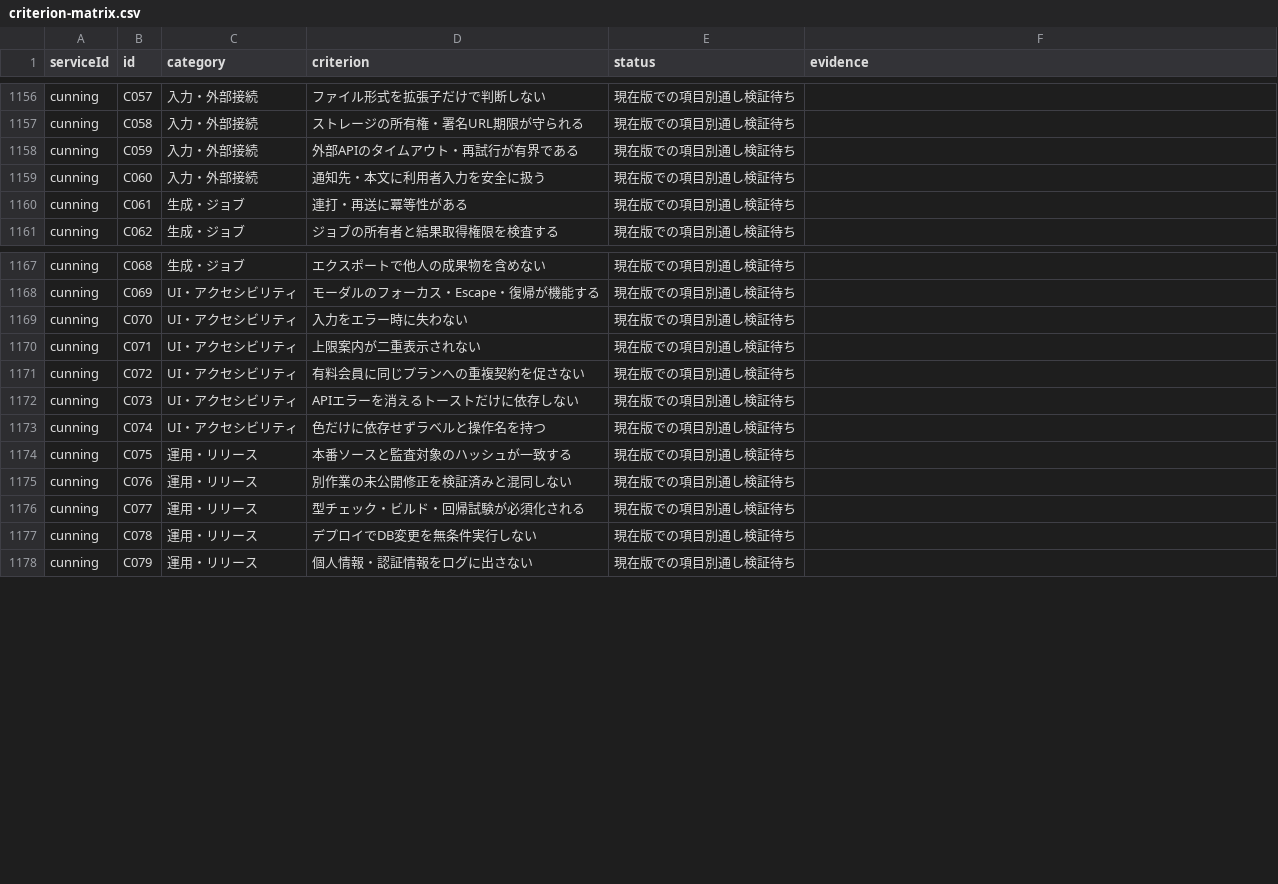
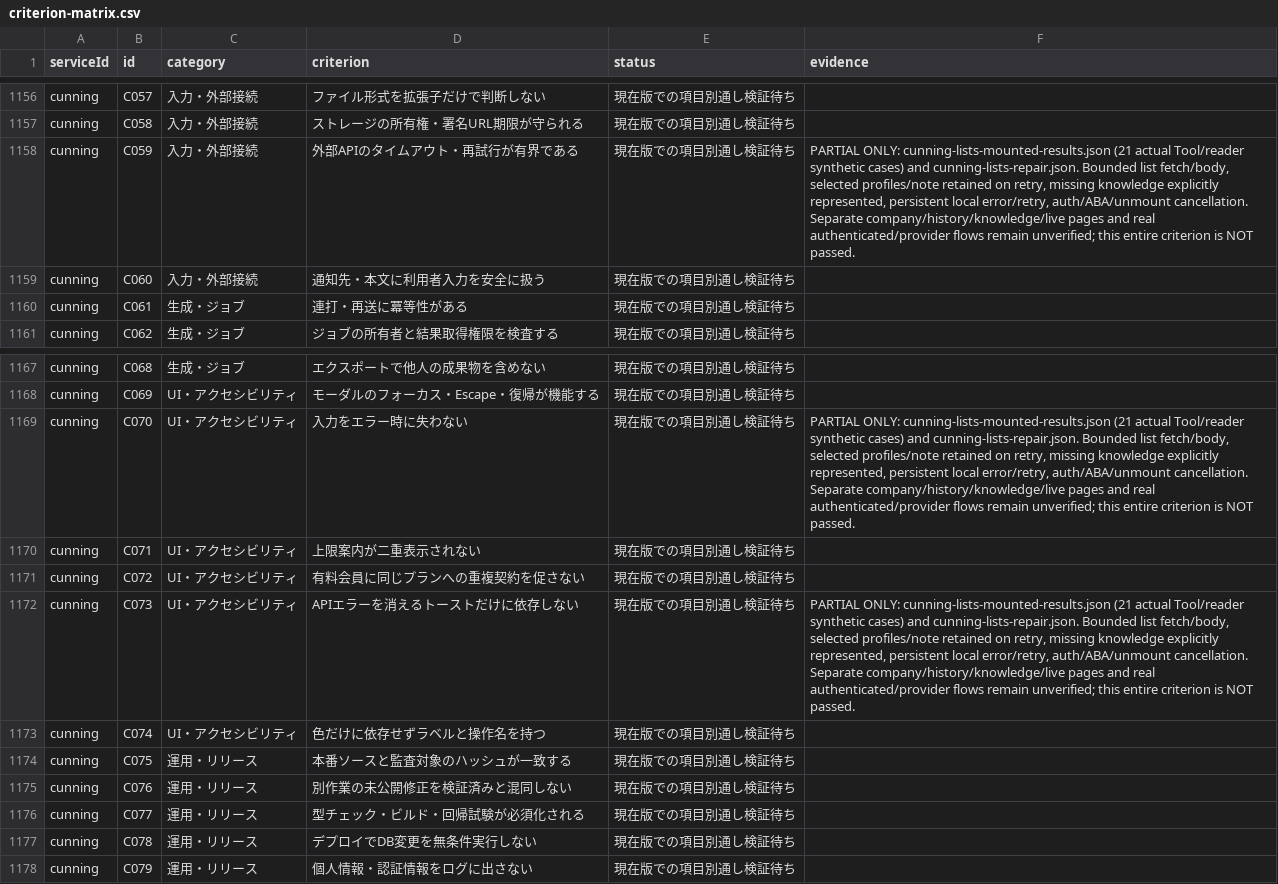
Before and after one commit to k-mitsumori-cmd/doya-ai, a CSV file: docs/audits/2026-10-06-all-services-recheck/criterion-matrix.csv, drawn as a sheet; only a part is shown, gaps mark what is left out.

Commit message:
fix(cunning): bound list reads and preserve selected references

```diff
--- a/docs/audits/2026-10-06-all-services-recheck/criterion-matrix.csv
+++ b/docs/audits/2026-10-06-all-services-recheck/criterion-matrix.csv
@@ -1157,3 +1157,3 @@ cunning,C057,入力・外部接続,ファイル形式を拡張子だけで判断
 cunning,C058,入力・外部接続,ストレージの所有権・署名URL期限が守られる,現在版での項目別通し検証待ち,
-cunning,C059,入力・外部接続,外部APIのタイムアウト・再試行が有界である,現在版での項目別通し検証待ち,
+cunning,C059,入力・外部接続,外部APIのタイムアウト・再試行が有界である,現在版での項目別通し検証待ち,"PARTIAL ONLY: cunning-lists-mounted-results.json (21 actual Tool/reader synthetic cases) and cunning-lists-repair.json. Bounded list fetch/body, selected profiles/note retained on retry, missing knowledge explicitly represented, persistent local error/retry, auth/ABA/unmount cancellation. Separate company/history/knowledge/live pages and real authenticated/provider flows remain unverified; this entire criterion is NOT passed."
 cunning,C060,入力・外部接続,通知先・本文に利用者入力を安全に扱う,現在版での項目別通し検証待ち,
@@ -1168,6 +1168,6 @@ cunning,C068,生成・ジョブ,エクスポートで他人の成果物を含め
 cunning,C069,UI・アクセシビリティ,モーダルのフォーカス・Escape・復帰が機能する,現在版での項目別通し検証待ち,
-cunning,C070,UI・アクセシビリティ,入力をエラー時に失わない,現在版での項目別通し検証待ち,
+cunning,C070,UI・アクセシビリティ,入力をエラー時に失わない,現在版での項目別通し検証待ち,"PARTIAL ONLY: cunning-lists-mounted-results.json (21 actual Tool/reader synthetic cases) and cunning-lists-repair.json. Bounded list fetch/body, selected profiles/note retained on retry, missing knowledge explicitly represented, persistent local error/retry, auth/ABA/unmount cancellation. Separate company/history/knowledge/live pages and real authenticated/provider flows remain unverified; this entire criterion is NOT passed."
 cunning,C071,UI・アクセシビリティ,上限案内が二重表示されない,現在版での項目別通し検証待ち,
 cunning,C072,UI・アクセシビリティ,有料会員に同じプランへの重複契約を促さない,現在版での項目別通し検証待ち,
-cunning,C073,UI・アクセシビリティ,APIエラーを消えるトーストだけに依存しない,現在版での項目別通し検証待ち,
+cunning,C073,UI・アクセシビリティ,APIエラーを消えるトーストだけに依存しない,現在版での項目別通し検証待ち,"PARTIAL ONLY: cunning-lists-mounted-results.json (21 actual Tool/reader synthetic cases) and cunning-lists-repair.json. Bounded list fetch/body, selected profiles/note retained on retry, missing knowledge explicitly represented, persistent local error/retry, auth/ABA/unmount cancellation. Separate company/history/knowledge/live pages and real authenticated/provider flows remain unverified; this entire criterion is NOT passed."
 cunning,C074,UI・アクセシビリティ,色だけに依存せずラベルと操作名を持つ,現在版での項目別通し検証待ち,
```
Also changed, not shown: 27 other files.
